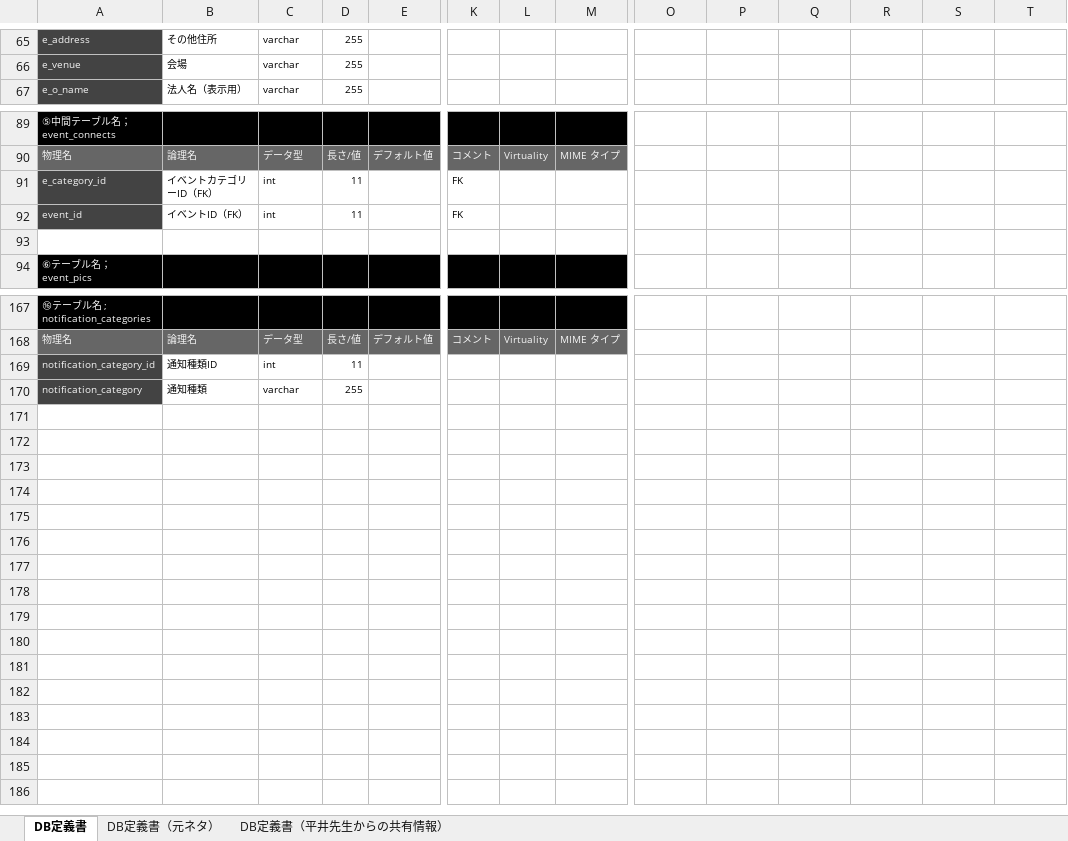
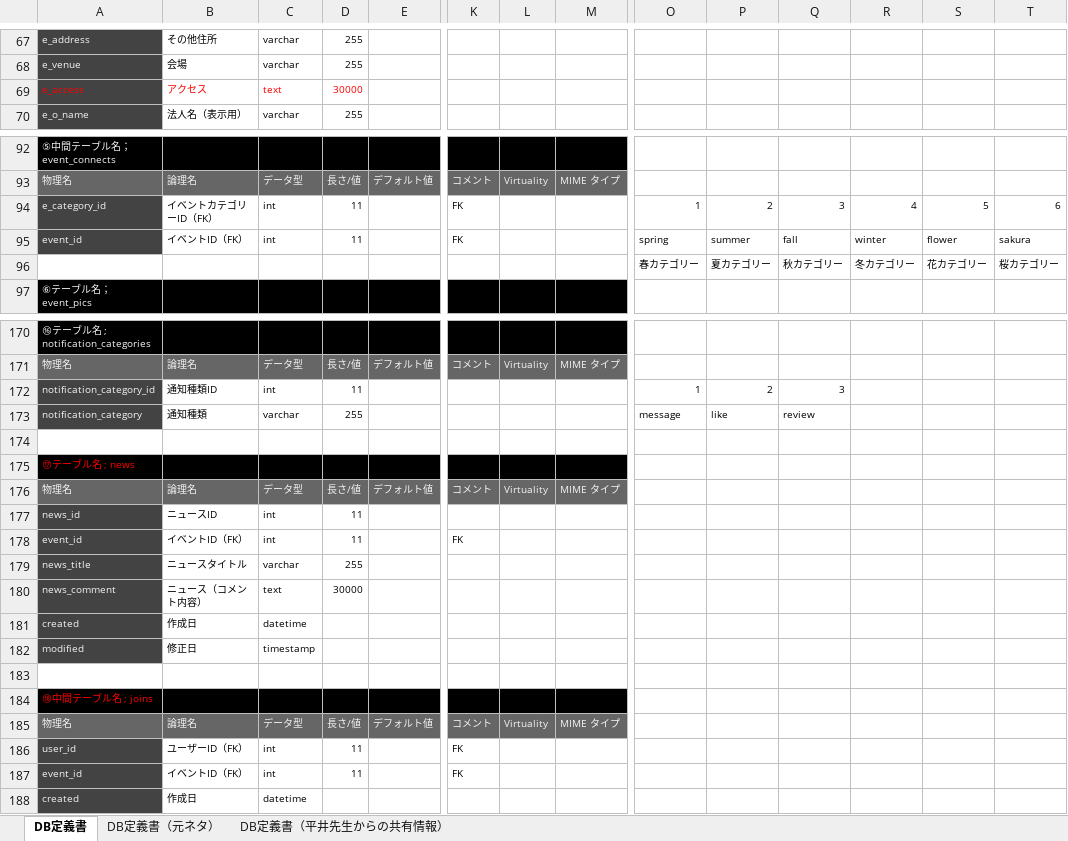
Before and after one commit to Takahiro0303/JAPANIVAL, an Excel workbook: DB設計/table_definition20170630.xlsx, sheet DB定義書, drawn as a sheet; only a part is shown, gaps mark what is left out; values as stored, in another font and other column widths than the file's, no borders; charts and pictures not drawn; removed rows and columns are numbered as before the commit, all else as after; rows hold the shown columns only; the diff covers the shown part only; the diff names each change by its address in the sheet, - before the commit and + after, or states it on an @@ line.

Commit message:
DB関連修正 ・参加表明テーブル(joins)追加 ・ニューステーブル(news)追加 ・イベントテーブルにアクセスカラム追加 ・イベントカテゴリー、通知カテゴリー、依頼カテゴリーそれぞれにデータを登録。

```diff
--- a/DB設計/table_definition20170630.xlsx (sheet DB定義書)
+++ b/DB設計/table_definition20170630.xlsx (sheet DB定義書)
+row 69: e_access | アクセス | text | 30000
-row 91: e_category_id | イベントカテゴリーID（FK） | int | 11 |  | FK
-row 94: (empty)
+row 94: e_category_id | イベントカテゴリーID（FK） | int | 11 |  | FK |  |  | 1 | 2 | 3 | 4 | 5 | 6
-A94 fill: none
+A94 fill: #434343
+row 95: event_id | イベントID（FK） | int | 11 |  | FK |  |  | spring | summer | fall | winter | flower | sakura
+row 96:  |  |  |  |  |  |  |  | 春カテゴリー | 夏カテゴリー | 秋カテゴリー | 冬カテゴリー | 花カテゴリー | 桜カテゴリー
-O172: (empty)
+O172: 1
-P172: (empty)
+P172: 2
-Q172: (empty)
+Q172: 3
-O173: (empty)
+O173: message
-P173: (empty)
+P173: like
-Q173: (empty)
+Q173: review
+row 174: (empty)
+row 175: ⑰テーブル名 ; news
+row 176: 物理名 | 論理名 | データ型 | 長さ/値 | デフォルト値 | コメント | Virtuality | MIME タイプ
+row 177: news_id | ニュースID | int | 11
@@ row 92 moved to row 178: event_id @@
+row 179: news_title | ニュースタイトル | varchar | 255
+row 180: news_comment | ニュース（コメント内容） | text | 30000
+row 181: created | 作成日 | datetime
+row 182: modified | 修正日 | timestamp
+row 183: (empty)
+row 184: ⑱中間テーブル名 ; joins
+row 185: 物理名 | 論理名 | データ型 | 長さ/値 | デフォルト値 | コメント | Virtuality | MIME タイプ
+row 186: user_id | ユーザーID（FK） | int | 11 |  | FK
+row 187: event_id | イベントID（FK） | int | 11 |  | FK
+row 188: created | 作成日 | datetime
```
Also changed, not shown: 2 added rows, 9 edited cells and cell formats elsewhere in this sheet, charts or pictures, 7 other files.
